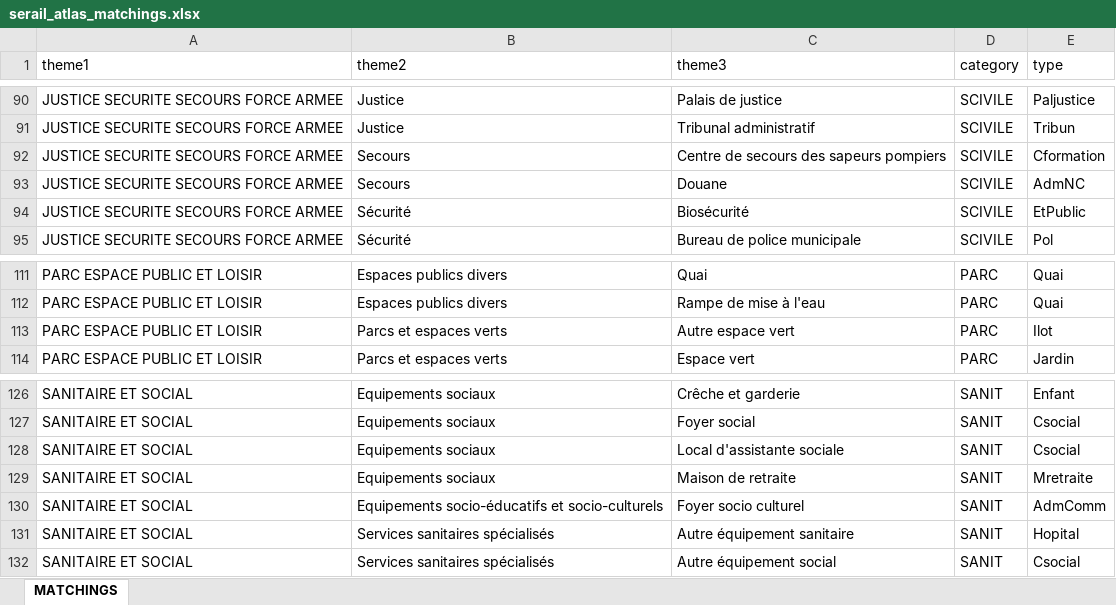
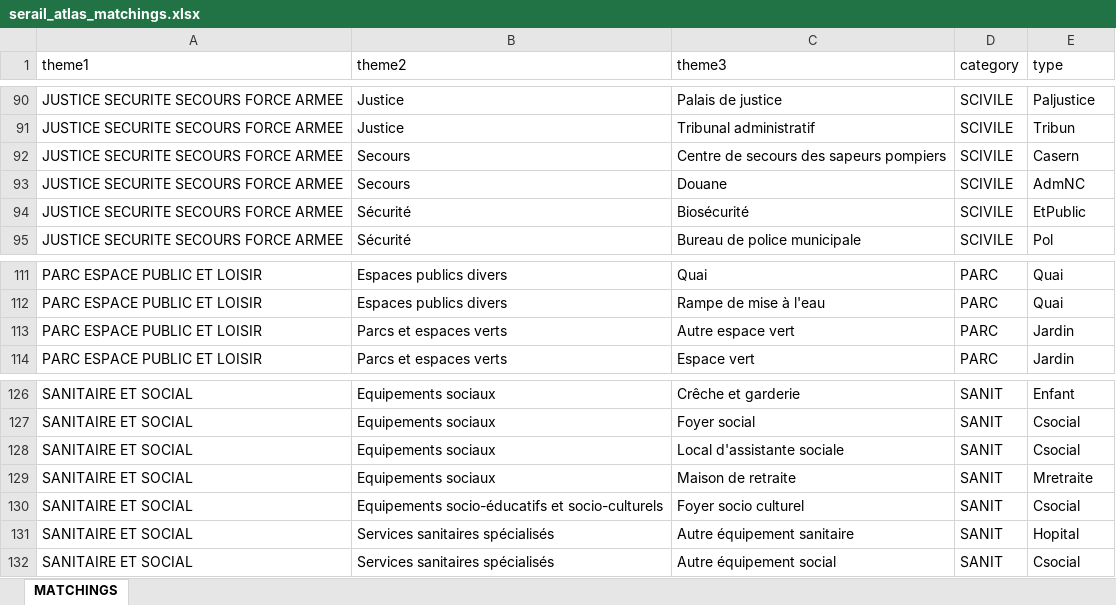
Before and after one commit to gouv-nc-data/gpf-geocodeur, an Excel workbook: indexes/nc_build_all/serail_atlas_matchings.xlsx, sheet MATCHINGS, drawn as a sheet; only a part is shown, gaps mark what is left out; values as stored, in another font and other column widths than the file's, no borders; charts and pictures not drawn; the diff covers the shown part only; the diff names each change by its address in the sheet, - before the commit and + after, or states it on an @@ line.

```diff
--- a/indexes/nc_build_all/serail_atlas_matchings.xlsx (sheet MATCHINGS)
+++ b/indexes/nc_build_all/serail_atlas_matchings.xlsx (sheet MATCHINGS)
-E92 (type): Cformation
+E92 (type): Casern
-E113 (type): Ilot
+E113 (type): Jardin
-E130 (type): AdmComm
+E130 (type): Csocial
```
Also changed, not shown: 14 edited cells elsewhere in this sheet, charts or pictures, indexes/nc_build_all/clean_cat.xlsx, indexes/nc_build_all/clean_type.xlsx, 4 other files.
